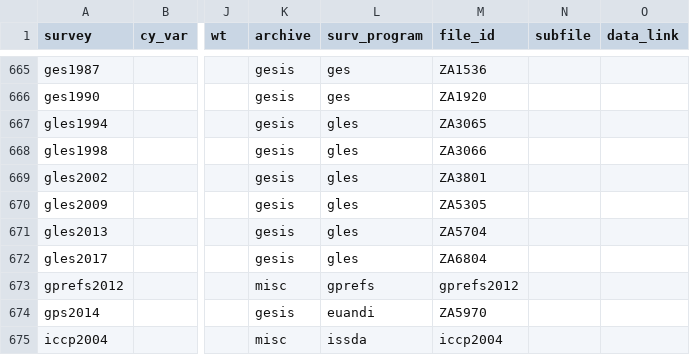
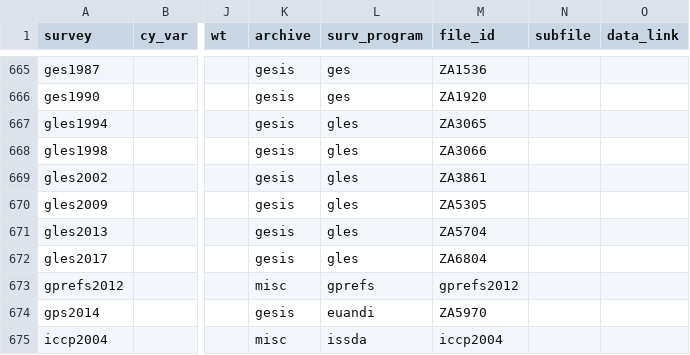
Before and after one commit to fsolt/DCPOtools, a CSV file: data/surveys_data.csv, drawn as a sheet; only a part is shown, gaps mark what is left out; the diff names each change by its address in the sheet, - before the commit and + after, or states it on an @@ line.

```diff
--- a/data/surveys_data.csv
+++ b/data/surveys_data.csv
-M669 (file_id): ZA3801
+M669 (file_id): ZA3861
```
Also changed, not shown: 1 other file.
